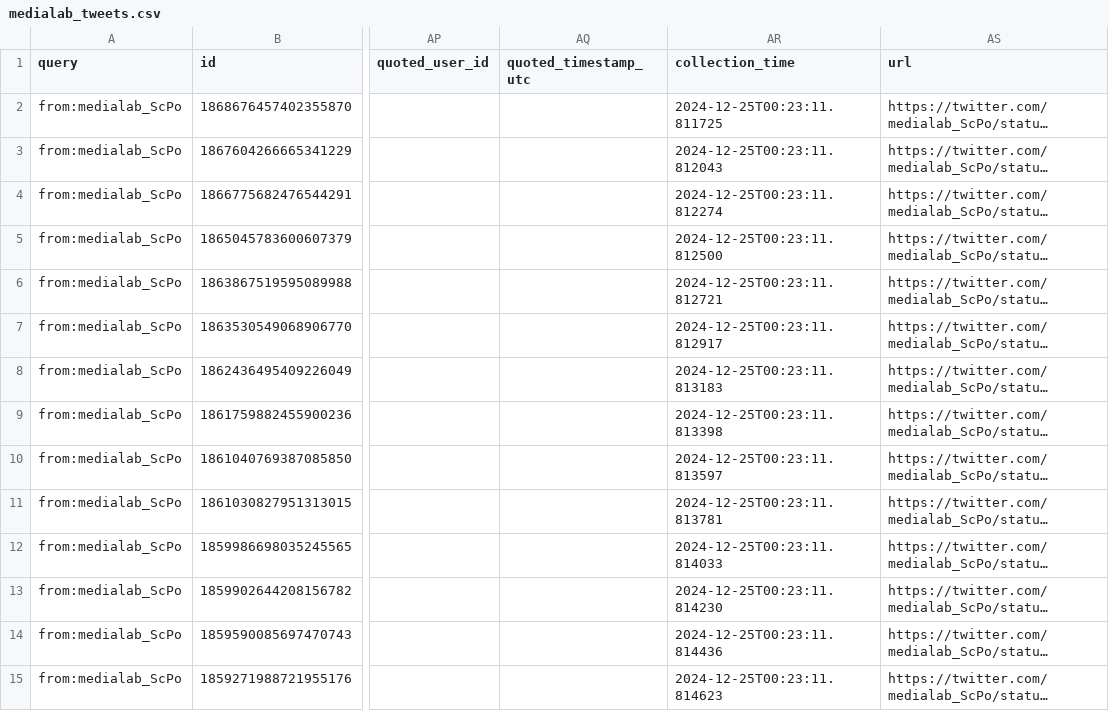
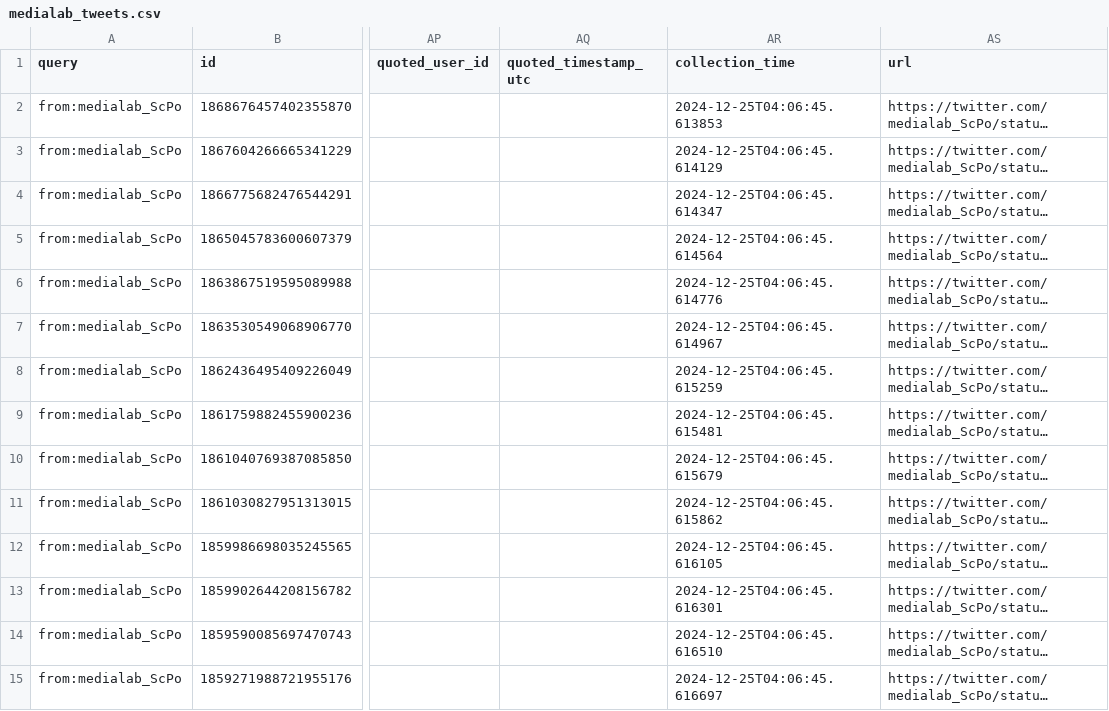
Before and after one commit to medialab/website-medialab-tweets, a CSV file: data/medialab_tweets.csv, drawn as a sheet; only a part is shown, gaps mark what is left out; long unchanged cells end in …; the diff covers the shown part only; the diff names each change by its address in the sheet, - before the commit and + after, or states it on an @@ line.

```diff
--- a/data/medialab_tweets.csv
+++ b/data/medialab_tweets.csv
-AR2 (collection_time): 2024-12-25T00:23:11.811725
+AR2 (collection_time): 2024-12-25T04:06:45.613853
-AR3 (collection_time): 2024-12-25T00:23:11.812043
+AR3 (collection_time): 2024-12-25T04:06:45.614129
-AR4 (collection_time): 2024-12-25T00:23:11.812274
+AR4 (collection_time): 2024-12-25T04:06:45.614347
-AR5 (collection_time): 2024-12-25T00:23:11.812500
+AR5 (collection_time): 2024-12-25T04:06:45.614564
-AR6 (collection_time): 2024-12-25T00:23:11.812721
+AR6 (collection_time): 2024-12-25T04:06:45.614776
-AR7 (collection_time): 2024-12-25T00:23:11.812917
+AR7 (collection_time): 2024-12-25T04:06:45.614967
-AR8 (collection_time): 2024-12-25T00:23:11.813183
+AR8 (collection_time): 2024-12-25T04:06:45.615259
-AR9 (collection_time): 2024-12-25T00:23:11.813398
+AR9 (collection_time): 2024-12-25T04:06:45.615481
-AR10 (collection_time): 2024-12-25T00:23:11.813597
+AR10 (collection_time): 2024-12-25T04:06:45.615679
-AR11 (collection_time): 2024-12-25T00:23:11.813781
+AR11 (collection_time): 2024-12-25T04:06:45.615862
-AR12 (collection_time): 2024-12-25T00:23:11.814033
+AR12 (collection_time): 2024-12-25T04:06:45.616105
-AR13 (collection_time): 2024-12-25T00:23:11.814230
+AR13 (collection_time): 2024-12-25T04:06:45.616301
-AR14 (collection_time): 2024-12-25T00:23:11.814436
+AR14 (collection_time): 2024-12-25T04:06:45.616510
-AR15 (collection_time): 2024-12-25T00:23:11.814623
+AR15 (collection_time): 2024-12-25T04:06:45.616697
```
Also changed, not shown: 16 edited cells elsewhere in this file.
